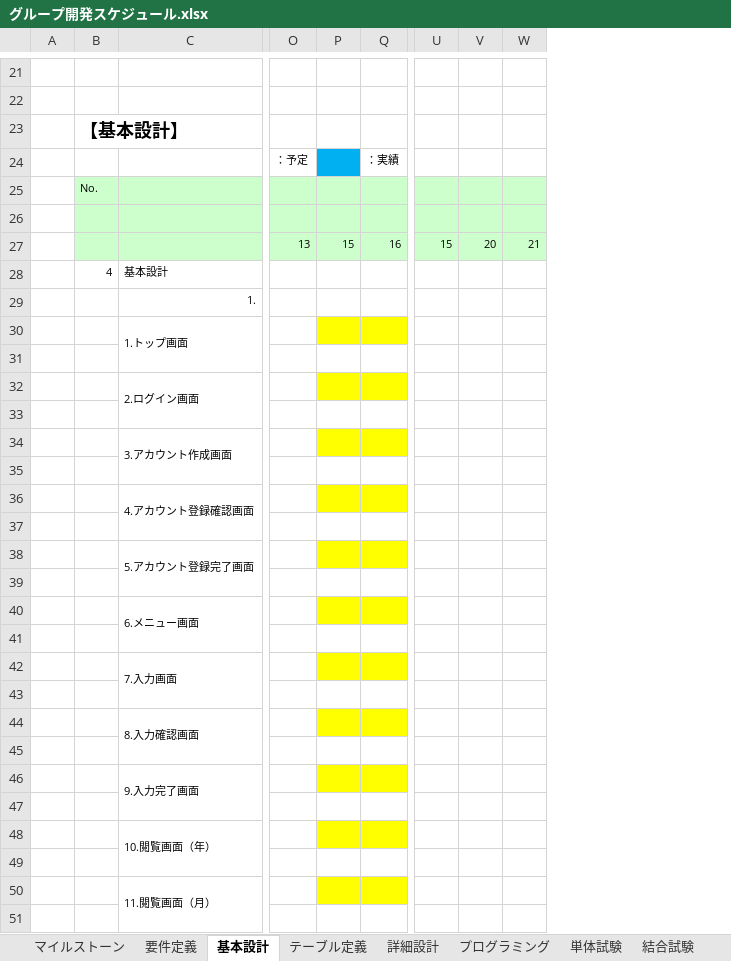
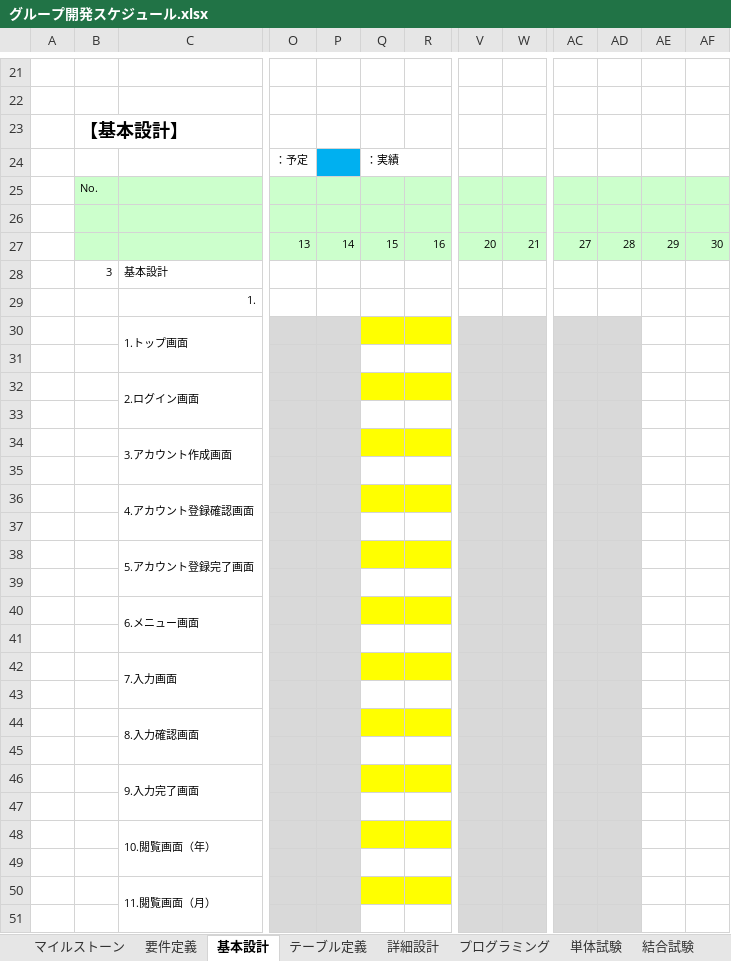
Before and after one commit to ShunjiYamamoto/groupA, an Excel workbook: グループ開発スケジュール.xlsx, sheet 基本設計, drawn as a sheet; only a part is shown, gaps mark what is left out; values as stored, in another font and other column widths than the file's, no borders; charts and pictures not drawn; removed rows and columns are numbered as before the commit, all else as after; rows hold the shown columns only; the diff covers the shown part only; the diff names each change by its address in the sheet, - before the commit and + after, or states it on an @@ line.

```diff
--- a/グループ開発スケジュール.xlsx (sheet 基本設計)
+++ b/グループ開発スケジュール.xlsx (sheet 基本設計)
+column P, row 27: 14
-column U, row 27: 15
+column AC, row 27: 27
+column AD, row 27: 28
+column AE, row 27: 29
+column AF, row 27: 30
-row 24:  |  |  | ：予定 |  | ：実績
+row 24:  |  |  | ：予定 |  | ：実績
-B28: 4
+B28: 3
-O30:O51 fill: none
+O30:O51 fill: #D9D9D9
-V30:W51 fill: none
+V30:W51 fill: #D9D9D9
```
Also changed, not shown: cell formats elsewhere in this sheet, sheet 詳細設計, sheet テーブル定義, sheet プログラミング, sheet 要件定義, charts or pictures.
